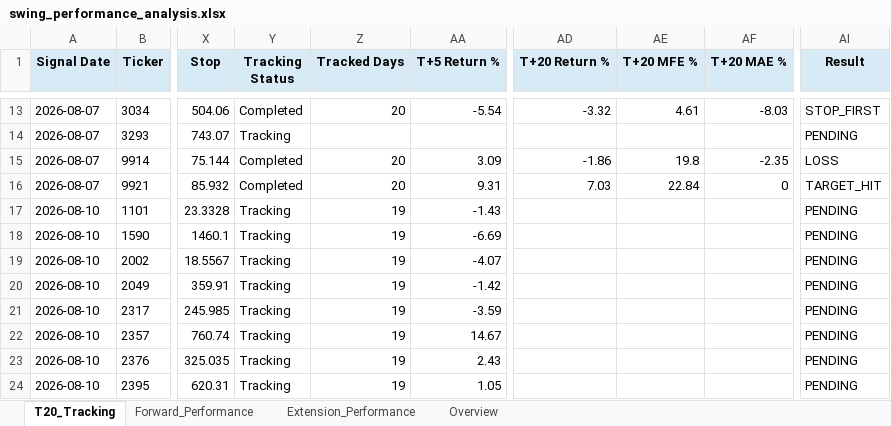
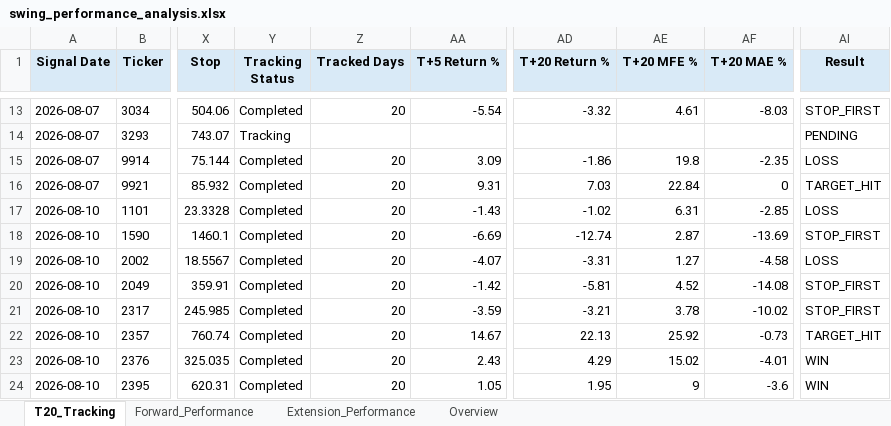
Before and after one commit to Gary172Lee/iSecretary-LIFF, an Excel workbook: data/swing_performance_analysis.xlsx, sheet T20_Tracking, drawn as a sheet; only a part is shown, gaps mark what is left out; values as stored, in another font and other column widths than the file's, no borders; the diff covers the shown part only; the diff names each change by its address in the sheet, - before the commit and + after, or states it on an @@ line.

```diff
--- a/data/swing_performance_analysis.xlsx (sheet T20_Tracking)
+++ b/data/swing_performance_analysis.xlsx (sheet T20_Tracking)
-Y17:Y24 (Tracking Status): Tracking
+Y17:Y24 (Tracking Status): Completed
-Z17:Z24 (Tracked Days): 19
+Z17:Z24 (Tracked Days): 20
-AD17 (T+20 Return %): (empty)
+AD17 (T+20 Return %): -1.02
-AE17 (T+20 MFE %): (empty)
+AE17 (T+20 MFE %): 6.31
-AF17 (T+20 MAE %): (empty)
+AF17 (T+20 MAE %): -2.85
-AI17 (Result): PENDING
+AI17 (Result): LOSS
-AD18 (T+20 Return %): (empty)
+AD18 (T+20 Return %): -12.74
-AE18 (T+20 MFE %): (empty)
+AE18 (T+20 MFE %): 2.87
-AF18 (T+20 MAE %): (empty)
+AF18 (T+20 MAE %): -13.69
-AI18 (Result): PENDING
+AI18 (Result): STOP_FIRST
-AD19 (T+20 Return %): (empty)
+AD19 (T+20 Return %): -3.31
-AE19 (T+20 MFE %): (empty)
+AE19 (T+20 MFE %): 1.27
-AF19 (T+20 MAE %): (empty)
+AF19 (T+20 MAE %): -4.58
-AI19 (Result): PENDING
+AI19 (Result): LOSS
-AD20 (T+20 Return %): (empty)
+AD20 (T+20 Return %): -5.81
-AE20 (T+20 MFE %): (empty)
+AE20 (T+20 MFE %): 4.52
-AF20 (T+20 MAE %): (empty)
+AF20 (T+20 MAE %): -14.08
-AI20:AI21 (Result): PENDING
+AI20:AI21 (Result): STOP_FIRST
-AD21 (T+20 Return %): (empty)
+AD21 (T+20 Return %): -3.21
-AE21 (T+20 MFE %): (empty)
+AE21 (T+20 MFE %): 3.78
-AF21 (T+20 MAE %): (empty)
+AF21 (T+20 MAE %): -10.02
-AD22 (T+20 Return %): (empty)
+AD22 (T+20 Return %): 22.13
-AE22 (T+20 MFE %): (empty)
+AE22 (T+20 MFE %): 25.92
-AF22 (T+20 MAE %): (empty)
+AF22 (T+20 MAE %): -0.73
-AI22 (Result): PENDING
+AI22 (Result): TARGET_HIT
-AD23 (T+20 Return %): (empty)
+AD23 (T+20 Return %): 4.29
-AE23 (T+20 MFE %): (empty)
+AE23 (T+20 MFE %): 15.02
-AF23 (T+20 MAE %): (empty)
+AF23 (T+20 MAE %): -4.01
-AI23:AI24 (Result): PENDING
+AI23:AI24 (Result): WIN
-AD24 (T+20 Return %): (empty)
+AD24 (T+20 Return %): 1.95
-AE24 (T+20 MFE %): (empty)
+AE24 (T+20 MFE %): 9
-AF24 (T+20 MAE %): (empty)
+AF24 (T+20 MAE %): -3.6
```
Also changed, not shown: 24 added rows and 472 edited cells elsewhere in this sheet, sheet Forward_Performance, sheet Extension_Performance, sheet Overview, data/swing_user_watchlist_analysis.xlsx, 16 other files.
